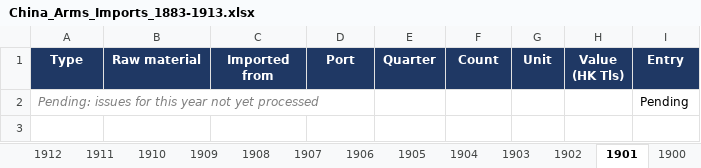
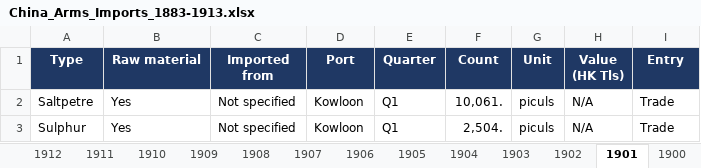
Before and after one commit to hinsonyuen/PATH-Hinson-Work-, an Excel workbook: china/workbooks/China_Arms_Imports_1883-1913.xlsx, sheet 1901, drawn as a sheet; values as stored, in another font and other column widths than the file's, no borders; removed rows and columns are numbered as before the commit, all else as after; the diff names each change by its address in the sheet, - before the commit and + after, or states it on an @@ line.

```diff
--- a/china/workbooks/China_Arms_Imports_1883-1913.xlsx (sheet 1901)
+++ b/china/workbooks/China_Arms_Imports_1883-1913.xlsx (sheet 1901)
-row 2: Pending: issues for this year not yet processed |  |  |  |  |  |  |  | Pending
+row 2: Saltpetre | Yes | Not specified | Kowloon | Q1 | 10,061. | piculs | N/A | Trade
+row 3: Sulphur | Yes | Not specified | Kowloon | Q1 | 2,504. | piculs | N/A | Trade
```
Also changed, not shown: sheet Notes, sheet Coverage, china/workbooks/China_Arms_Exports_1883-1913.xlsx, 2 other files.
